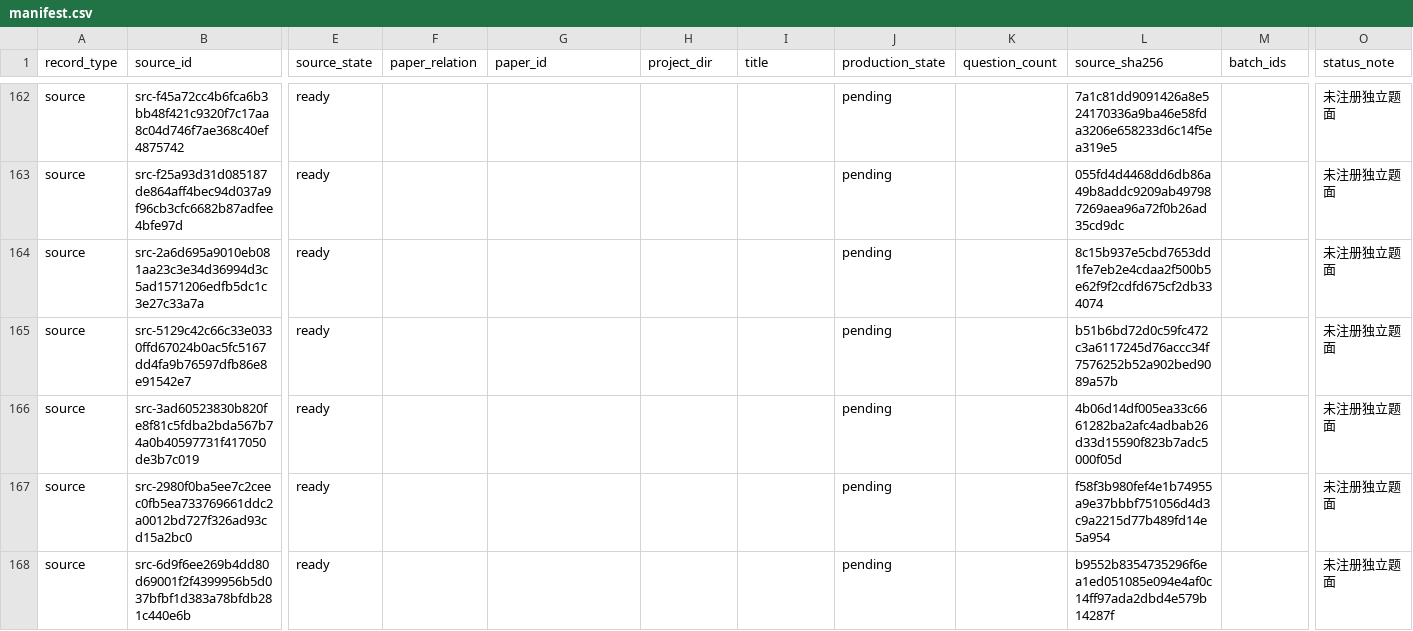
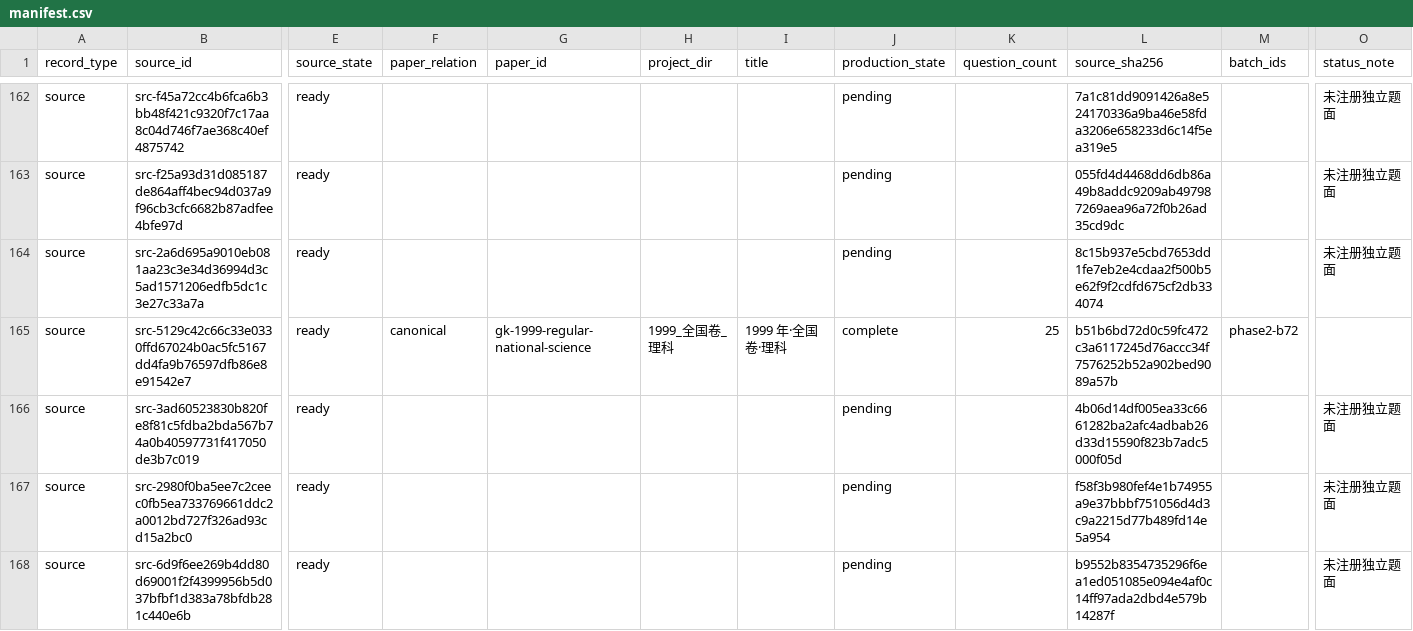
Before and after one commit to LightYourJourney/gaokao-math-latex, a CSV file: math-gaokao-latex/manifest.csv, drawn as a sheet; only a part is shown, gaps mark what is left out; the diff names each change by its address in the sheet, - before the commit and + after, or states it on an @@ line.

Commit message:
docs(exams): finalize 1999 national science review

```diff
--- a/math-gaokao-latex/manifest.csv
+++ b/math-gaokao-latex/manifest.csv
-F165 (paper_relation): (empty)
+F165 (paper_relation): canonical
-G165 (paper_id): (empty)
+G165 (paper_id): gk-1999-regular-national-science
-H165 (project_dir): (empty)
+H165 (project_dir): 1999_全国卷_理科
-I165 (title): (empty)
+I165 (title): 1999 年·全国卷·理科
-J165 (production_state): pending
+J165 (production_state): complete
-K165 (question_count): (empty)
+K165 (question_count): 25
-M165 (batch_ids): (empty)
+M165 (batch_ids): phase2-b72
-O165 (status_note): 未注册独立题面
+O165 (status_note): (empty)
```
Also changed, not shown: 9 other files.
